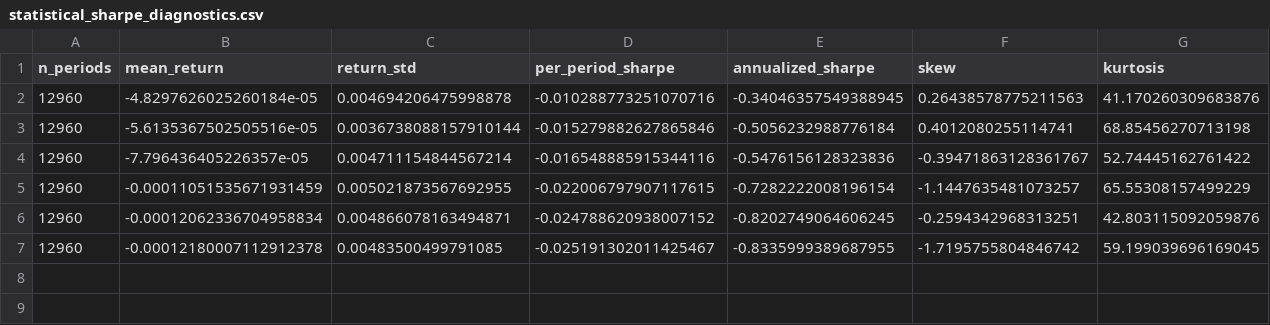
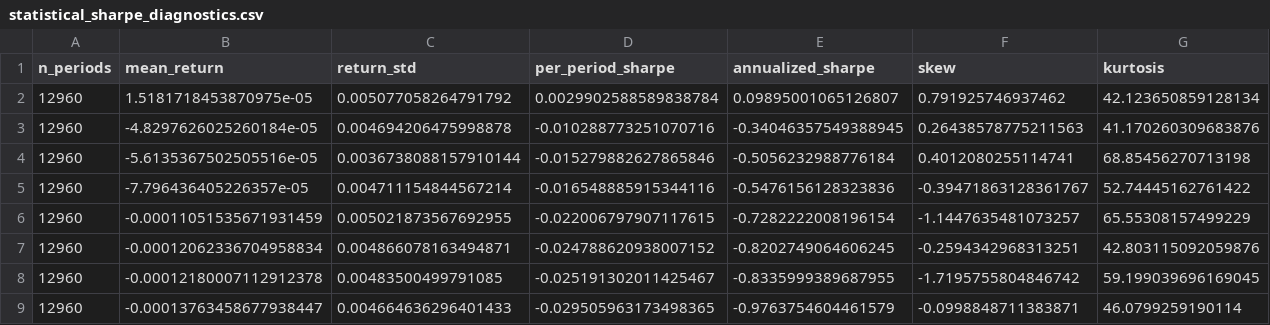
Before and after one commit to Saraid10/adaptive-alpha-lab, a CSV file: models/statistical_sharpe_diagnostics.csv, drawn as a sheet; only a part is shown; rows hold the shown columns only; the diff names each change by its address in the sheet, - before the commit and + after, or states it on an @@ line.

```diff
--- a/models/statistical_sharpe_diagnostics.csv
+++ b/models/statistical_sharpe_diagnostics.csv
+row 2: 12960 | 1.5181718453870975e-05 | 0.005077058264791792 | 0.0029902588589838784 | 0.09895001065126807 | 0.791925746937462 | 42.123650859128134
+row 9: 12960 | -0.00013763458677938447 | 0.004664636296401433 | -0.029505963173498365 | -0.9763754604461579 | -0.0998848711383871 | 46.0799259190114
```
Also changed, not shown: models/statistical_claims.csv, models/statistical_method_summary.csv, 22 other files.
